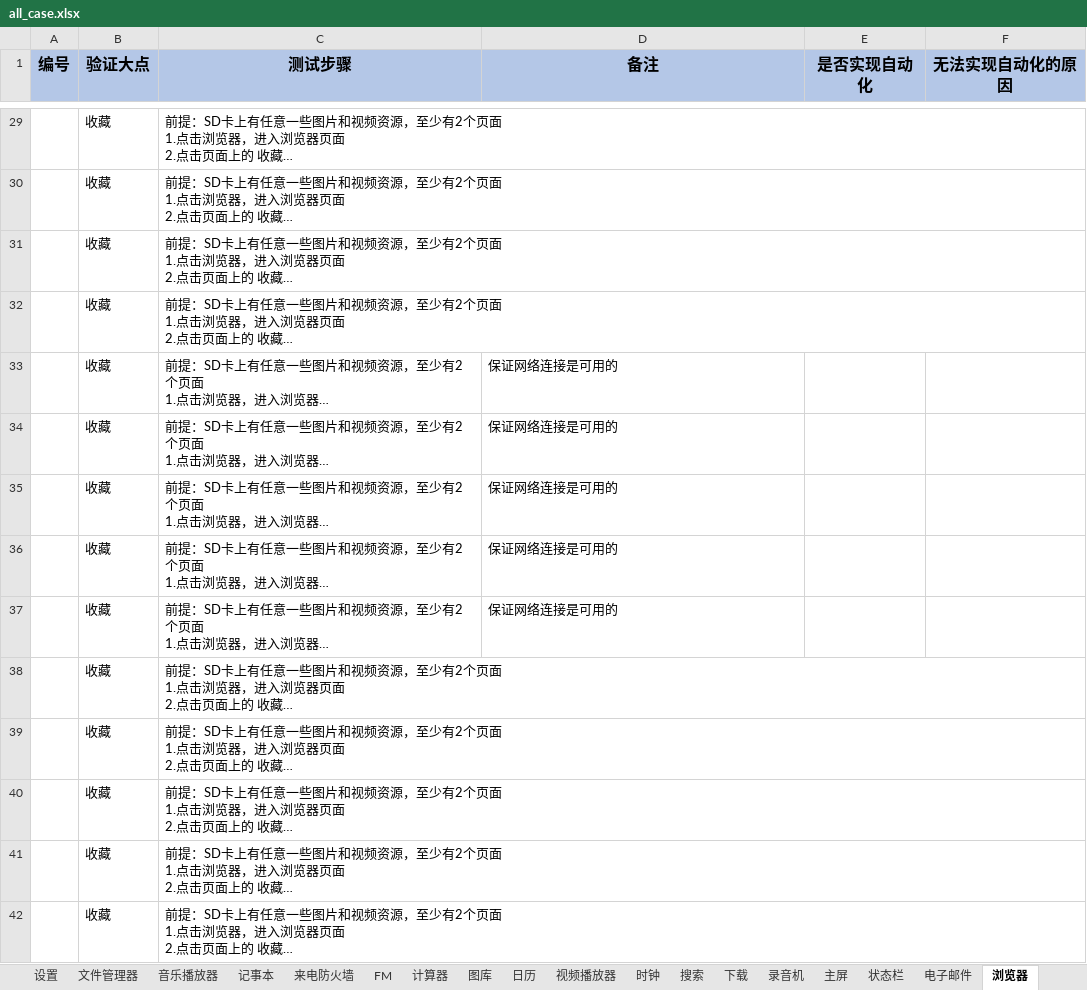
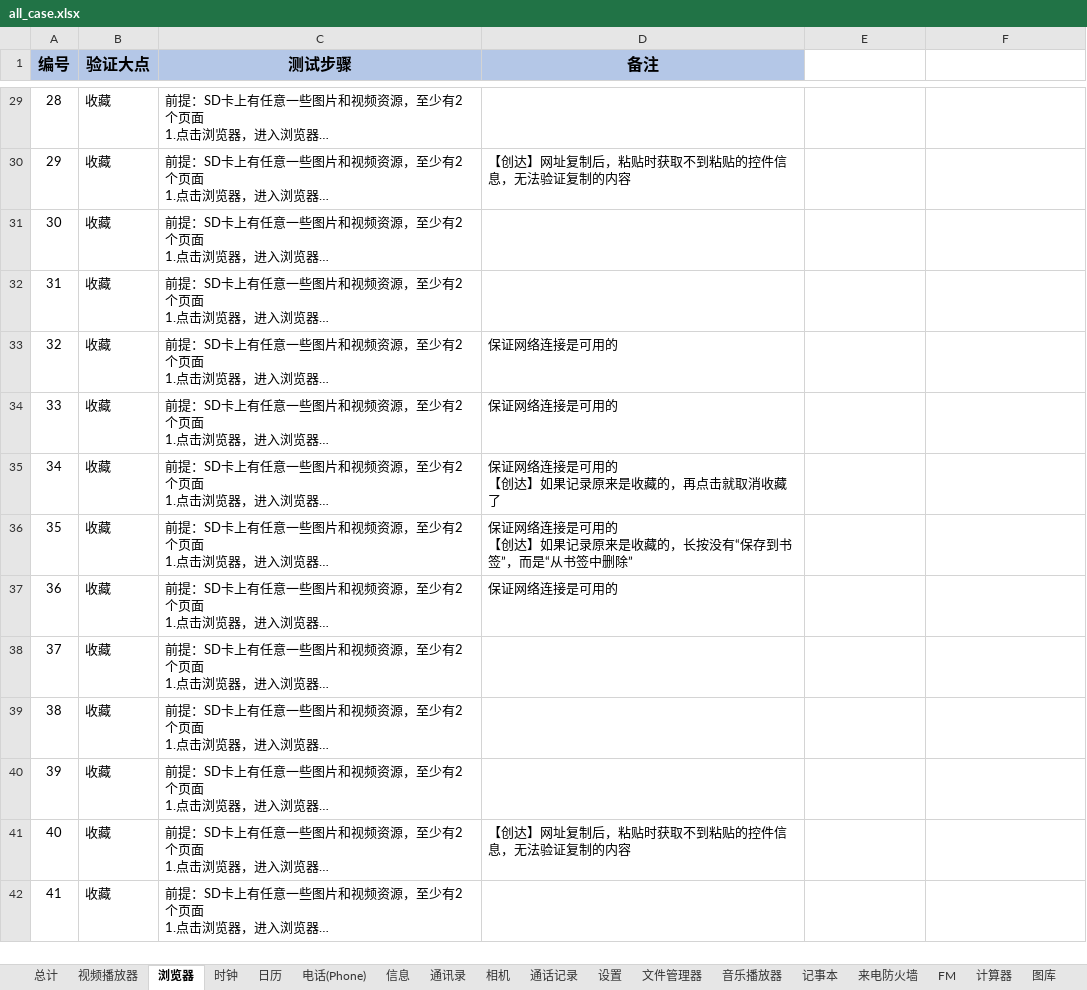
Before and after one commit to 123nihao123/UIcase, an Excel workbook: doc/all_case.xlsx, sheet 浏览器, drawn as a sheet; only a part is shown, gaps mark what is left out; long unchanged cells end in …; values as stored, in another font and other column widths than the file's, no borders; ↵ is a line break in a cell; the diff covers the shown part only; the diff names each change by its address in the sheet, - before the commit and + after, or states it on an @@ line.

```diff
--- a/doc/all_case.xlsx (sheet 浏览器)
+++ b/doc/all_case.xlsx (sheet 浏览器)
@@ sheet tab order changed: 总计 | 视频播放器 | 浏览器 | 时钟 | 日历 | 电话(Phone) | 信息 | 通讯录 | 相机 | 通话记录 | 设置 | 文件管理器 | 音乐播放器 | 记事本 | 来电防火墙 | FM | 计算器 | 图库 @@
-E1: 是否实现自动化
+E1: (empty)
-E1:F1 fill: #B4C7E7
+E1:F1 fill: none
-F1: 无法实现自动化的原因
+F1: (empty)
-A29 (编号): (empty)
+A29 (编号): 28
-A30 (编号): (empty)
+A30 (编号): 29
-D30 (备注): (empty)
+D30 (备注): 【创达】网址复制后，粘贴时获取不到粘贴的控件信息，无法验证复制的内容
-A31 (编号): (empty)
+A31 (编号): 30
-A32 (编号): (empty)
+A32 (编号): 31
-A33 (编号): (empty)
+A33 (编号): 32
-A34 (编号): (empty)
+A34 (编号): 33
-A35 (编号): (empty)
+A35 (编号): 34
-D35 (备注): 保证网络连接是可用的
+D35 (备注): 保证网络连接是可用的 ↵ 【创达】如果记录原来是收藏的，再点击就取消收藏了
-A36 (编号): (empty)
+A36 (编号): 35
-D36 (备注): 保证网络连接是可用的
+D36 (备注): 保证网络连接是可用的 ↵ 【创达】如果记录原来是收藏的，长按没有“保存到书签”，而是“从书签中删除”
-A37 (编号): (empty)
+A37 (编号): 36
-A38 (编号): (empty)
+A38 (编号): 37
-A39 (编号): (empty)
+A39 (编号): 38
-A40 (编号): (empty)
+A40 (编号): 39
-A41 (编号): (empty)
+A41 (编号): 40
-D41 (备注): (empty)
+D41 (备注): 【创达】网址复制后，粘贴时获取不到粘贴的控件信息，无法验证复制的内容
-A42 (编号): (empty)
+A42 (编号): 41
```
Also changed, not shown: 93 edited cells elsewhere in this sheet, sheet 视频播放器, sheet 时钟, sheet 日历, sheet 电话(Phone).
